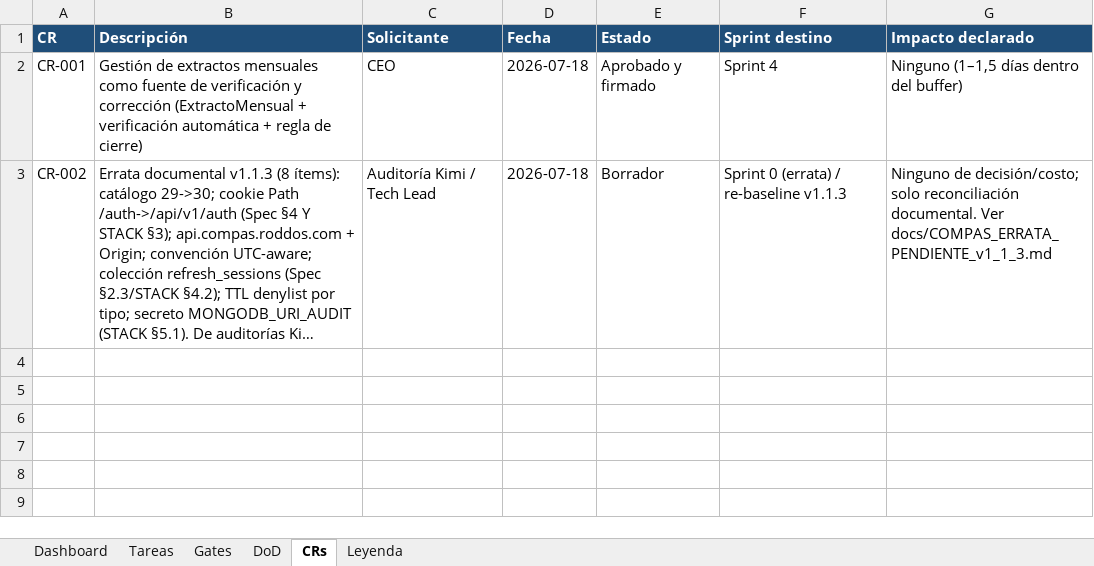
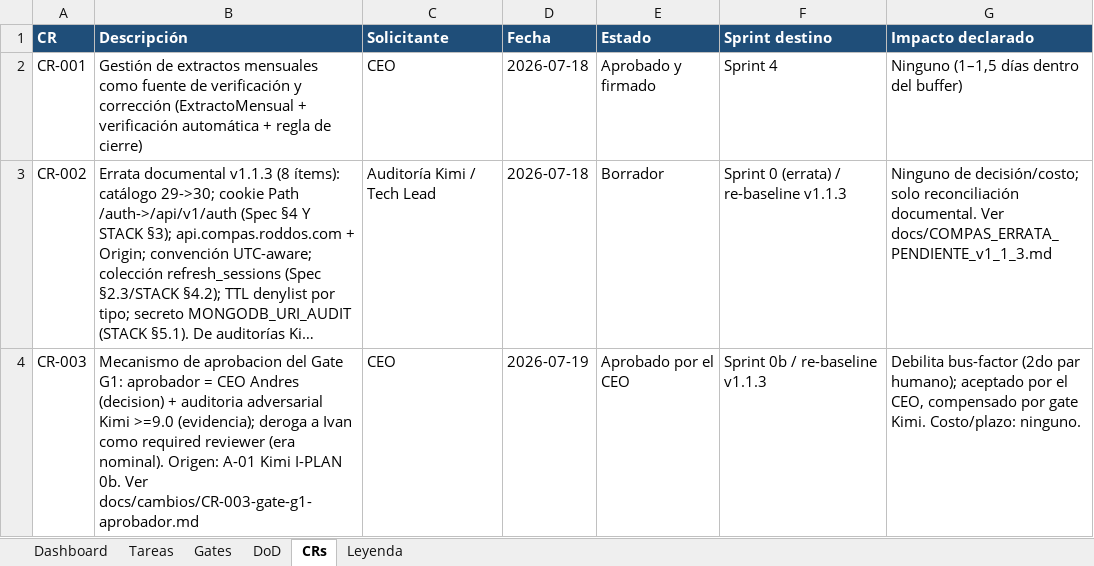
Before and after one commit to RoddosColombia/compas, an Excel workbook: docs/COMPAS_Control_Desarrollo.xlsx, sheet CRs, drawn as a sheet; long unchanged cells end in …; values as stored, in another font and other column widths than the file's, no borders; the diff names each change by its address in the sheet, - before the commit and + after, or states it on an @@ line.

```diff
--- a/docs/COMPAS_Control_Desarrollo.xlsx (sheet CRs)
+++ b/docs/COMPAS_Control_Desarrollo.xlsx (sheet CRs)
+row 4: CR-003 | Mecanismo de aprobacion del Gate G1: aprobador = CEO Andres (decision) + auditoria adversarial Kimi >=9.0 (evidencia); deroga a Ivan como required reviewer (era nominal). Origen: A-01 Kimi I-PLAN 0b. Ver docs/cambios/CR-003-gate-g1-aprobador.md | CEO | 2026-07-19 | Aprobado por el CEO | Sprint 0b / re-baseline v1.1.3 | Debilita bus-factor (2do par humano); aceptado por el CEO, compensado por gate Kimi. Costo/plazo: ninguno.
```
Also changed, not shown: sheet Gates, 2 other files.
